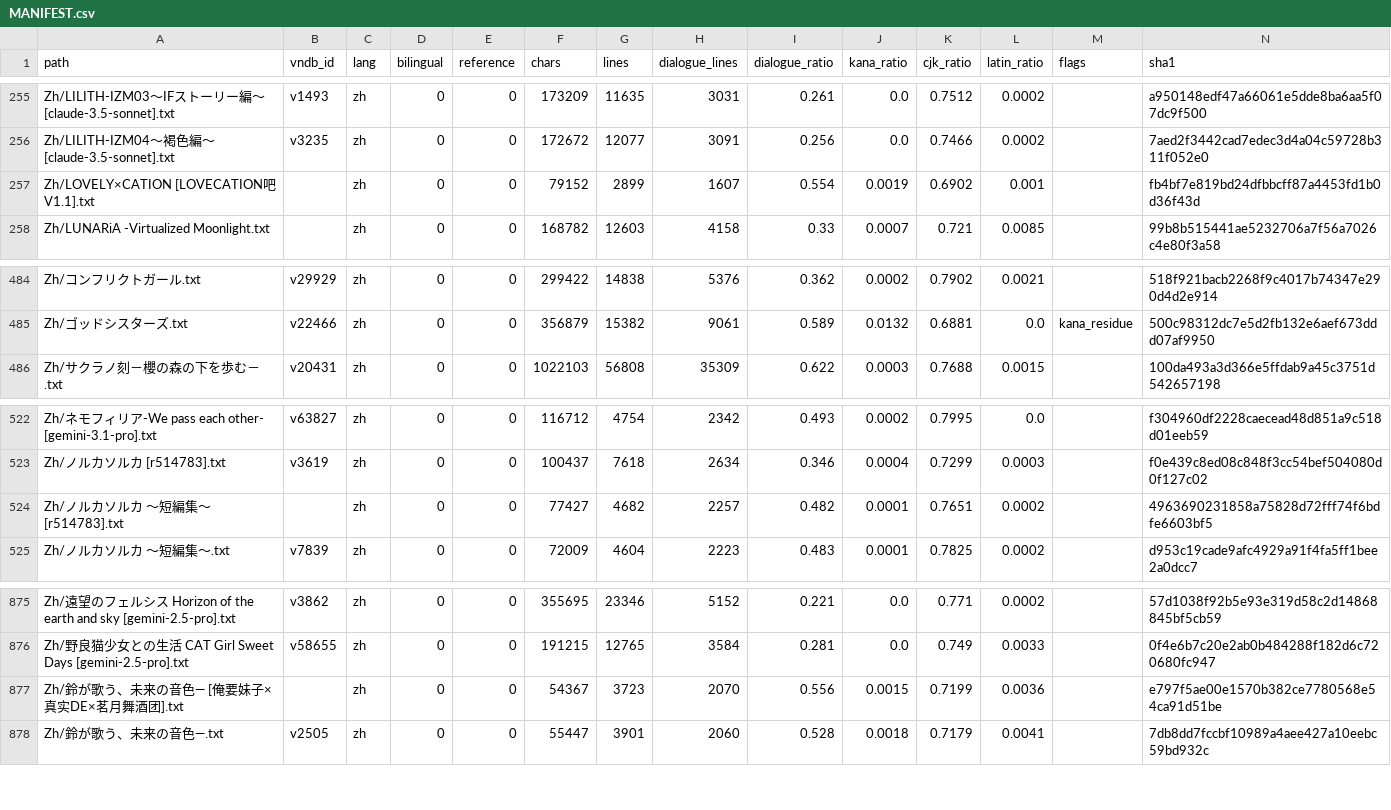
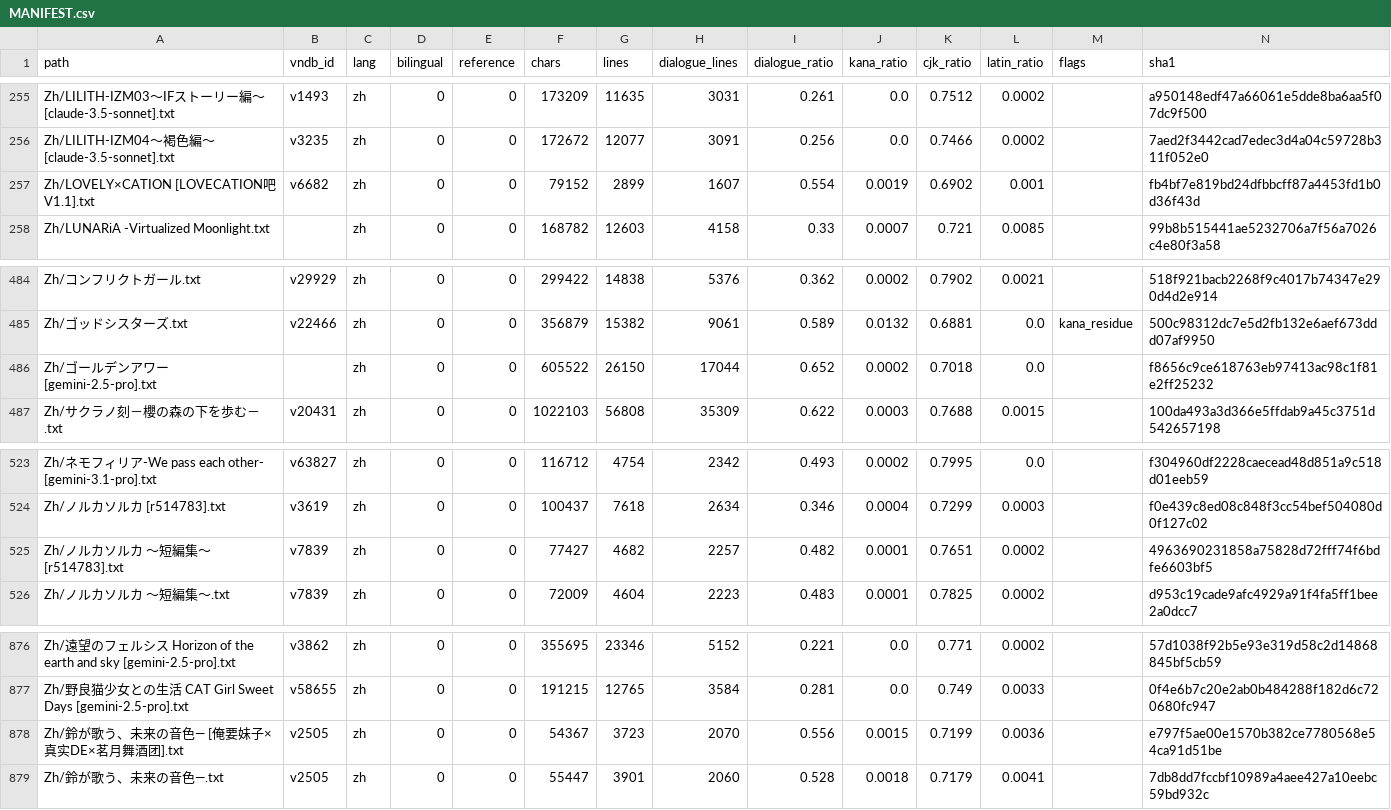
Before and after one commit to m-rui001/galgame-script-corpus, a CSV file: MANIFEST.csv, drawn as a sheet; only a part is shown, gaps mark what is left out.

```diff
--- a/MANIFEST.csv
+++ b/MANIFEST.csv
@@ -256,3 +256,3 @@ Zh/LILITH-IZM03～IFストーリー編～ [claude-3.5-sonnet].txt,v1493,zh,0,0,1
 Zh/LILITH-IZM04～褐色編～ [claude-3.5-sonnet].txt,v3235,zh,0,0,172672,12077,3091,0.256,0.0,0.7466,0.0002,,7aed2f3442cad7edec3d4a04c59728b311f052e0
-Zh/LOVELY×CATION [LOVECATION吧V1.1].txt,,zh,0,0,79152,2899,1607,0.554,0.0019,0.6902,0.001,,fb4bf7e819bd24dfbbcff87a4453fd1b0d36f43d
+Zh/LOVELY×CATION [LOVECATION吧V1.1].txt,v6682,zh,0,0,79152,2899,1607,0.554,0.0019,0.6902,0.001,,fb4bf7e819bd24dfbbcff87a4453fd1b0d36f43d
 Zh/LUNARiA -Virtualized Moonlight.txt,,zh,0,0,168782,12603,4158,0.33,0.0007,0.721,0.0085,,99b8b515441ae5232706a7f56a7026c4e80f3a58
@@ -485,2 +485,3 @@ Zh/コンフリクトガール.txt,v29929,zh,0,0,299422,14838,5376,0.362,0.0002,
 Zh/ゴッドシスターズ.txt,v22466,zh,0,0,356879,15382,9061,0.589,0.0132,0.6881,0.0,kana_residue,500c98312dc7e5d2fb132e6aef673ddd07af9950
+Zh/ゴールデンアワー [gemini-2.5-pro].txt,,zh,0,0,605522,26150,17044,0.652,0.0002,0.7018,0.0,,f8656c9ce618763eb97413ac98c1f81e2ff25232
 Zh/サクラノ刻－櫻の森の下を歩む－.txt,v20431,zh,0,0,1022103,56808,35309,0.622,0.0003,0.7688,0.0015,,100da493a3d366e5ffdab9a45c3751d542657198
@@ -523,3 +524,3 @@ Zh/ネモフィリア-We pass each other- [gemini-3.1-pro].txt,v63827,zh,0,0,116
 Zh/ノルカソルカ [r514783].txt,v3619,zh,0,0,100437,7618,2634,0.346,0.0004,0.7299,0.0003,,f0e439c8ed08c848f3cc54bef504080d0f127c02
-Zh/ノルカソルカ ～短編集～ [r514783].txt,,zh,0,0,77427,4682,2257,0.482,0.0001,0.7651,0.0002,,4963690231858a75828d72fff74f6bdfe6603bf5
+Zh/ノルカソルカ ～短編集～ [r514783].txt,v7839,zh,0,0,77427,4682,2257,0.482,0.0001,0.7651,0.0002,,4963690231858a75828d72fff74f6bdfe6603bf5
 Zh/ノルカソルカ ～短編集～.txt,v7839,zh,0,0,72009,4604,2223,0.483,0.0001,0.7825,0.0002,,d953c19cade9afc4929a91f4fa5ff1bee2a0dcc7
@@ -876,3 +877,3 @@ Zh/遠望のフェルシス Horizon of the earth and sky [gemini-2.5-pro].txt,v3
 Zh/野良猫少女との生活 CAT Girl Sweet Days [gemini-2.5-pro].txt,v58655,zh,0,0,191215,12765,3584,0.281,0.0,0.749,0.0033,,0f4e6b7c20e2ab0b484288f182d6c720680fc947
-Zh/鈴が歌う、未来の音色― [俺要妹子×真实DE×茗月舞酒团].txt,,zh,0,0,54367,3723,2070,0.556,0.0015,0.7199,0.0036,,e797f5ae00e1570b382ce7780568e54ca91d51be
+Zh/鈴が歌う、未来の音色― [俺要妹子×真实DE×茗月舞酒团].txt,v2505,zh,0,0,54367,3723,2070,0.556,0.0015,0.7199,0.0036,,e797f5ae00e1570b382ce7780568e54ca91d51be
 Zh/鈴が歌う、未来の音色―.txt,v2505,zh,0,0,55447,3901,2060,0.528,0.0018,0.7179,0.0041,,7db8dd7fccbf10989a4aee427a10eebc59bd932c
```
Also changed, not shown: SOURCES.csv, VNDB_INDEX.csv, 2 other files.
